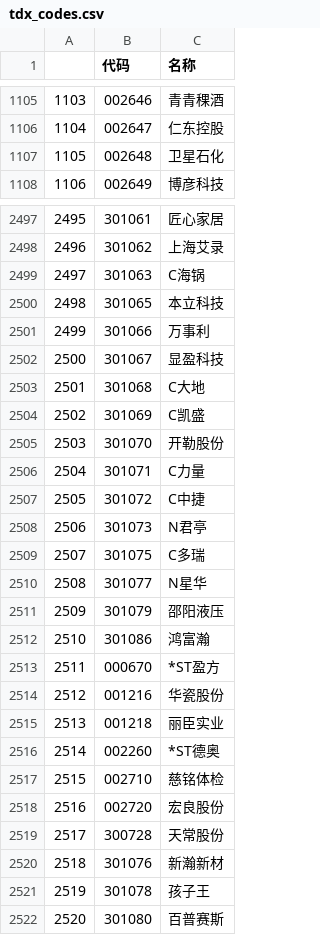
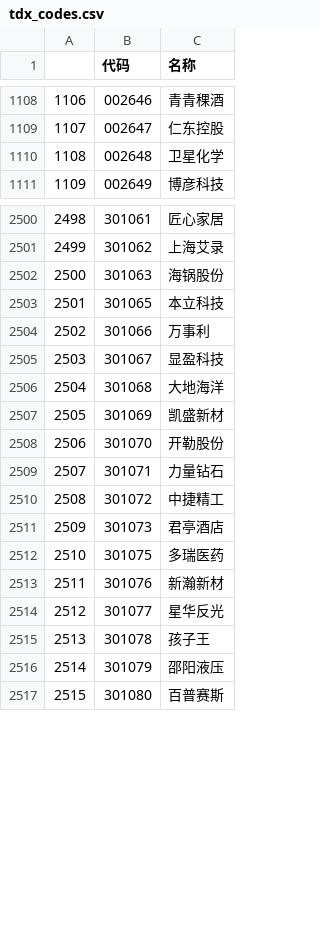
Before and after one commit to nessessary/autoxd, a CSV file: autoxd/datas/tdx_codes.csv, drawn as a sheet; only a part is shown, gaps mark what is left out; removed rows and columns are numbered as before the commit, all else as after; the diff covers the shown part only; the diff names each change by its address in the sheet, - before the commit and + after, or states it on an @@ line.

```diff
--- a/autoxd/datas/tdx_codes.csv
+++ b/autoxd/datas/tdx_codes.csv
@@ column A renumbered between rows 466 and 4559 @@
-C1110 (名称): 卫星石化
+C1110 (名称): 卫星化学
-C2502 (名称): C海锅
+C2502 (名称): 海锅股份
-C2506 (名称): C大地
+C2506 (名称): 大地海洋
-C2507 (名称): C凯盛
+C2507 (名称): 凯盛新材
-C2509 (名称): C力量
+C2509 (名称): 力量钻石
-C2510 (名称): C中捷
+C2510 (名称): 中捷精工
-C2511 (名称): N君亭
+C2511 (名称): 君亭酒店
-C2512 (名称): C多瑞
+C2512 (名称): 多瑞医药
-row 2510: 2508 | 301077 | N星华
@@ row 2512 moved to row 2522: 2520 @@
@@ row 2513 moved to row 2534: 2532 @@
@@ row 2514 moved to row 465: 463 @@
@@ row 2515 moved to row 467: 465 @@
@@ row 2516 moved to row 2536: 2534 @@
@@ row 2517 moved to row 2537: 2535 @@
@@ row 2518 moved to row 2538: 2536 @@
@@ row 2519 moved to row 2539: 2537 @@
+row 2514: 2512 | 301077 | 星华反光
@@ row 2511 moved to row 2516: 2514 @@
```
Also changed, not shown: 30 added rows, 1 removed row, 12 moved rows and 14 edited cells elsewhere in this file, autoxd/datas/fenhong.csv, autoxd/datas/tdx_gan_codes.csv, 2 other files.
